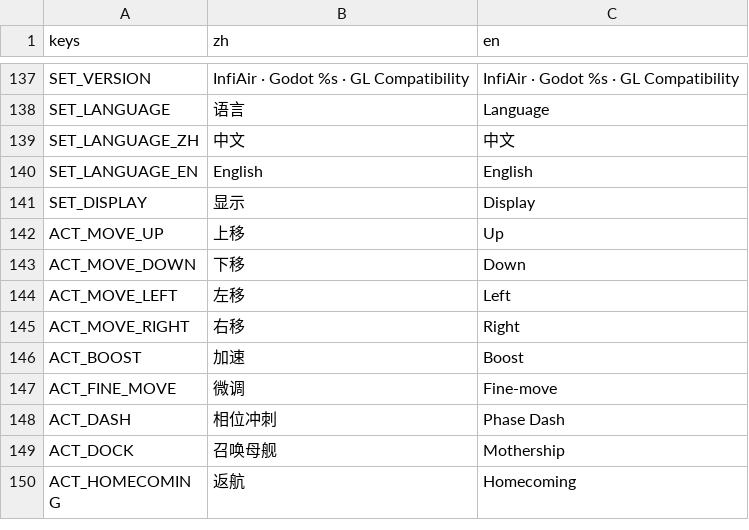
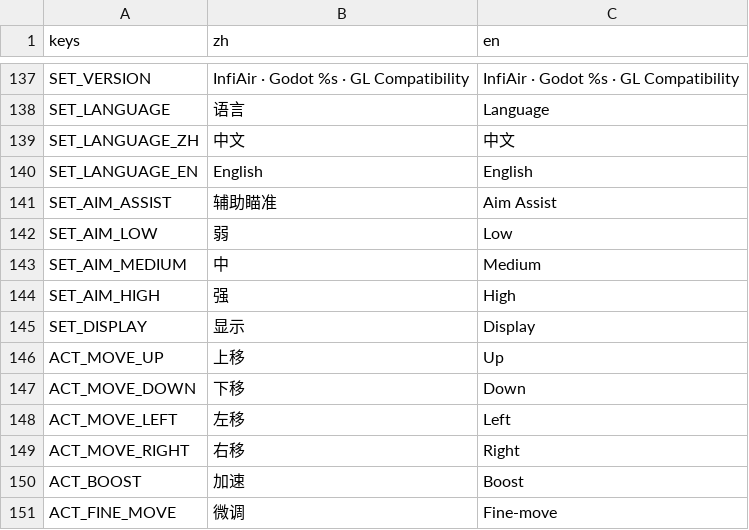
Before and after one commit to NeverToEver/InfiAir, a CSV file: data/translations.csv, drawn as a sheet; only a part is shown, gaps mark what is left out; the shorter side is filled out with more unchanged rows; the diff covers the shown part only.

```diff
--- a/data/translations.csv
+++ b/data/translations.csv
@@ -150,2 +150,6 @@ SET_LANGUAGE_ZH,"中文","中文"
 SET_LANGUAGE_EN,"English","English"
+SET_AIM_ASSIST,"辅助瞄准","Aim Assist"
+SET_AIM_LOW,"弱","Low"
+SET_AIM_MEDIUM,"中","Medium"
+SET_AIM_HIGH,"强","High"
 SET_DISPLAY,"显示","Display"
```
Also changed, not shown: 24 added rows elsewhere in this file, 55 other files.
